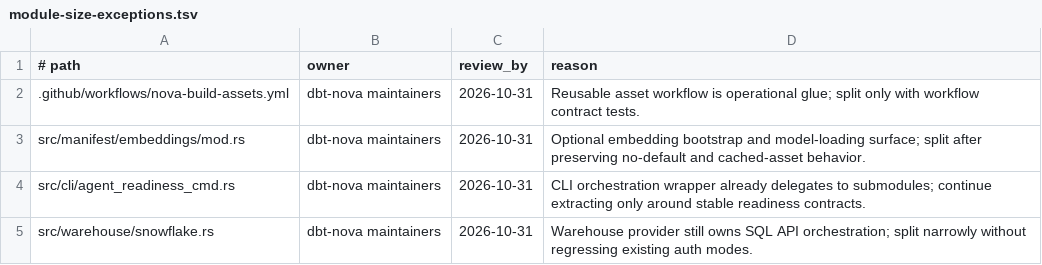
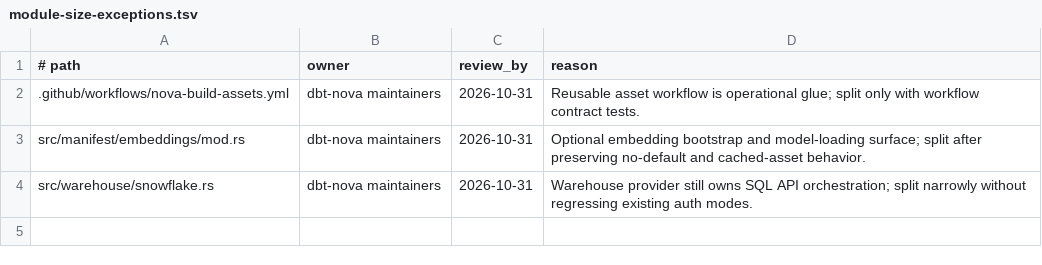
Before and after one commit to joe-broadhead/dbt-nova, a TSV file: module-size-exceptions.tsv, drawn as a sheet; the diff names each change by its address in the sheet, - before the commit and + after, or states it on an @@ line.

Commit message:
Split agent readiness threshold helpers

```diff
--- a/module-size-exceptions.tsv
+++ b/module-size-exceptions.tsv
-row 4: src/cli/agent_readiness_cmd.rs | dbt-nova maintainers | 2026-10-31 | CLI orchestration wrapper already delegates to submodules; continue extracting only around stable readiness contracts.
```
Also changed, not shown: 2 other files.
